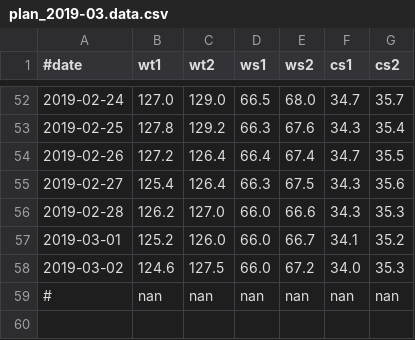
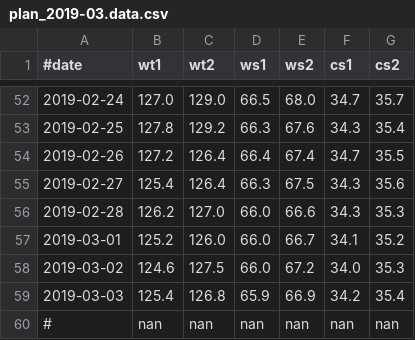
Before and after one commit to lguangyu/MySympWeightNotes, a CSV file: plan_2019-03.data.csv, drawn as a sheet; only a part is shown, gaps mark what is left out.

Commit message:
2019-03-03

```diff
--- a/plan_2019-03.data.csv
+++ b/plan_2019-03.data.csv
@@ -58,2 +58,3 @@
 2019-03-02,124.6,127.5,66.0,67.2,34.0,35.3
+2019-03-03,125.4,126.8,65.9,66.9,34.2,35.4
 #,nan,nan,nan,nan,nan,nan
```
